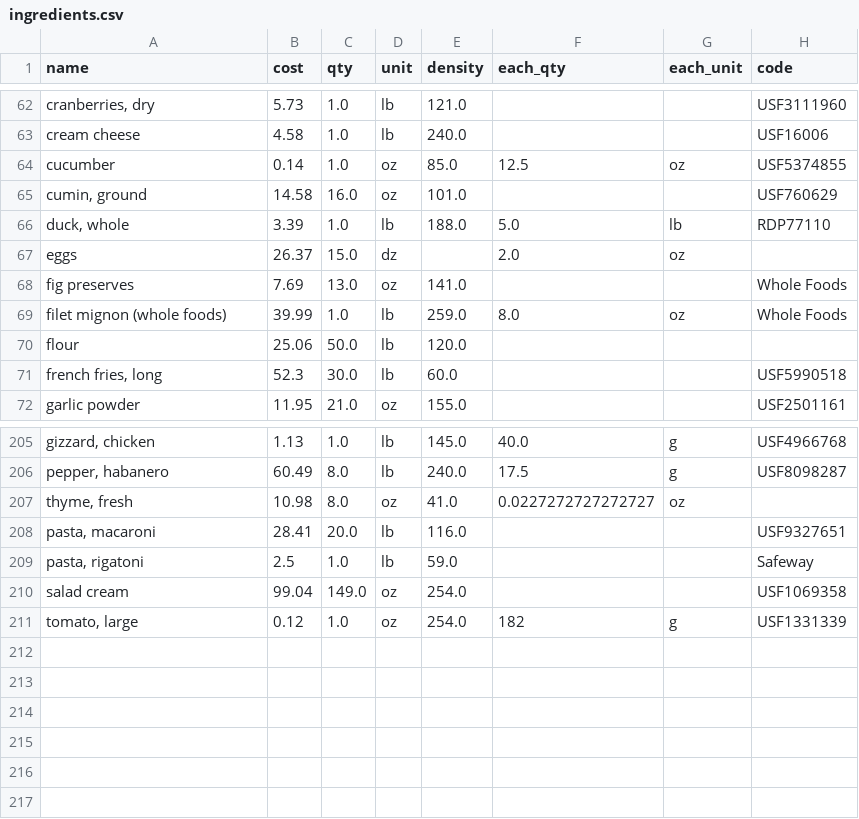
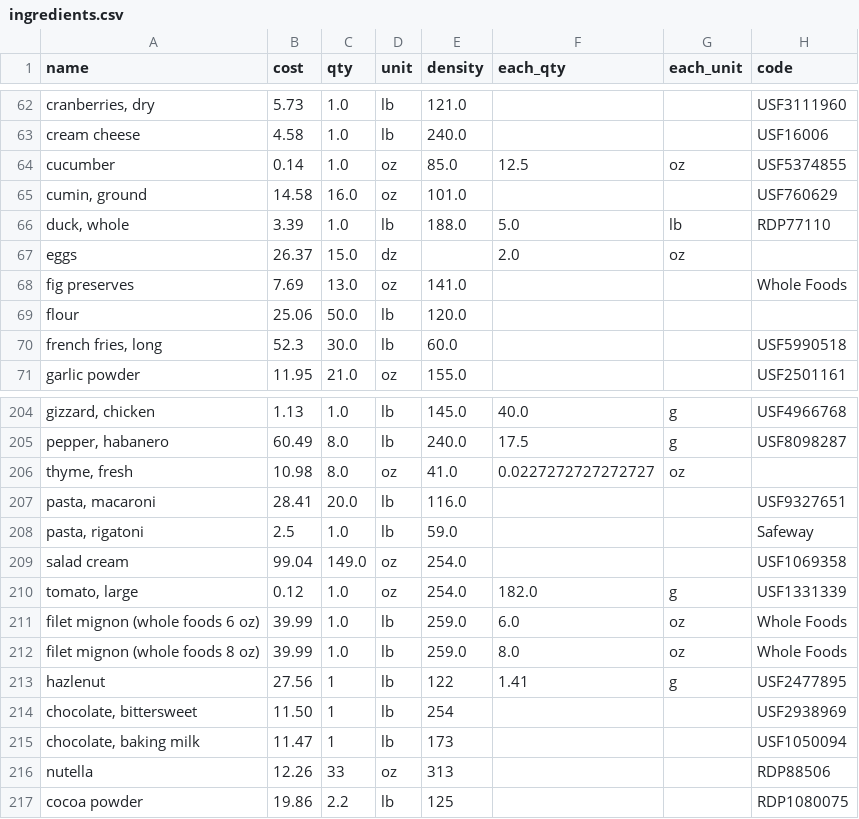
Before and after one commit to neophyte577/recipe_pricing, a CSV file: dep/Ingredients/ingredients.csv, drawn as a sheet; only a part is shown, gaps mark what is left out; removed rows and columns are numbered as before the commit, all else as after; the diff names each change by its address in the sheet, - before the commit and + after, or states it on an @@ line.

```diff
--- a/dep/Ingredients/ingredients.csv
+++ b/dep/Ingredients/ingredients.csv
-row 69: filet mignon (whole foods) | 39.99 | 1.0 | lb | 259.0 | 8.0 | oz | Whole Foods
-F210 (each_qty): 182
+F210 (each_qty): 182.0
+row 211: filet mignon (whole foods 6 oz) | 39.99 | 1.0 | lb | 259.0 | 6.0 | oz | Whole Foods
+row 212: filet mignon (whole foods 8 oz) | 39.99 | 1.0 | lb | 259.0 | 8.0 | oz | Whole Foods
+row 213: hazlenut | 27.56 | 1 | lb | 122 | 1.41 | g | USF2477895
+row 214: chocolate, bittersweet | 11.50 | 1 | lb | 254 |  |  | USF2938969
+row 215: chocolate, baking milk | 11.47 | 1 | lb | 173 |  |  | USF1050094
+row 216: nutella | 12.26 | 33 | oz | 313 |  |  | RDP88506
+row 217: cocoa powder | 19.86 | 2.2 | lb | 125 |  |  | RDP1080075
```
Also changed, not shown: dep/Recipes/beef tenderloin, mushroom port sauce.csv, dep/Recipes/crab crostini.csv, 43 other files.
